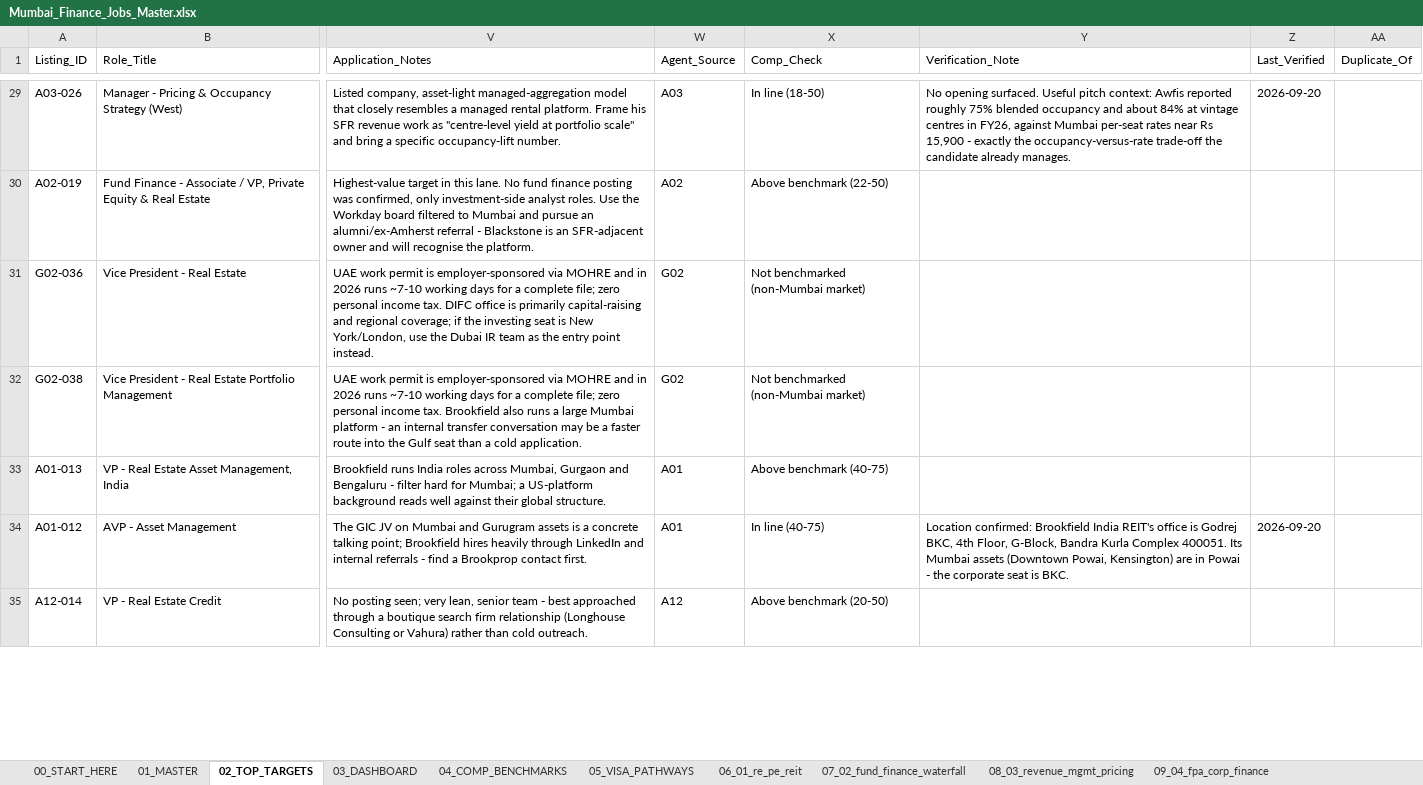
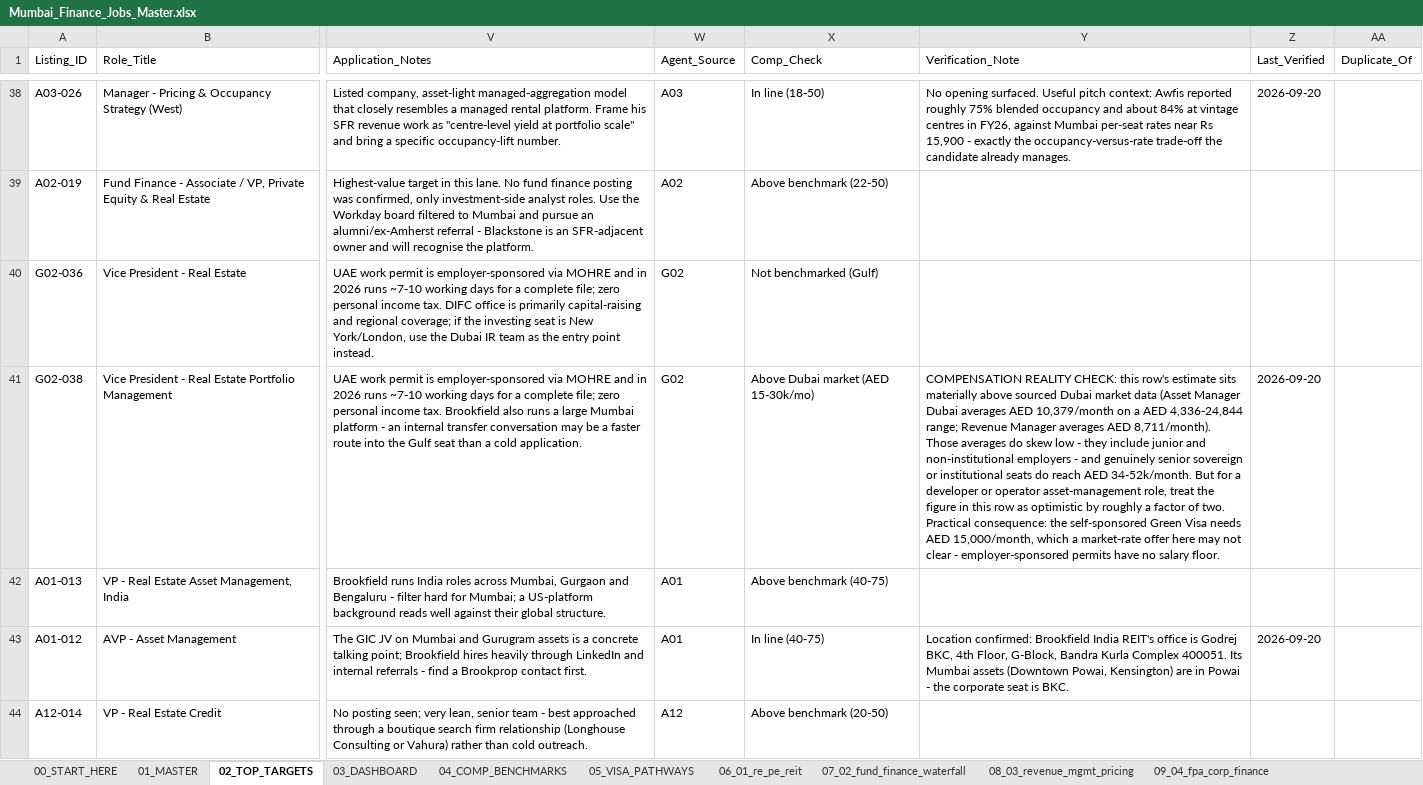
Before and after one commit to Darshan-AI-dev/Job_search, an Excel workbook: Mumbai_Finance_Jobs_Master.xlsx, sheet 02_TOP_TARGETS, drawn as a sheet; only a part is shown, gaps mark what is left out; values as stored, in another font and other column widths than the file's, no cell formats; addresses are those after the commit; the diff covers the shown part only; the diff names each change by its address in the sheet, - before the commit and + after, or states it on an @@ line.

```diff
--- a/Mumbai_Finance_Jobs_Master.xlsx (sheet 02_TOP_TARGETS)
+++ b/Mumbai_Finance_Jobs_Master.xlsx (sheet 02_TOP_TARGETS)
-X40 (Comp_Check): Not benchmarked (non-Mumbai market)
+X40 (Comp_Check): Not benchmarked (Gulf)
-X41 (Comp_Check): Not benchmarked (non-Mumbai market)
+X41 (Comp_Check): Above Dubai market (AED 15-30k/mo)
-Y41 (Verification_Note): (empty)
+Y41 (Verification_Note): COMPENSATION REALITY CHECK: this row's estimate sits materially above sourced Dubai market data (Asset Manager Dubai averages AED 10,379/month on a AED 4,336-24,844 range; Revenue Manager averages AED 8,711/month). Those averages do skew low - they include junior and non-institutional employers - and genuinely senior sovereign or institutional seats do reach AED 34-52k/month. But for a developer or operator asset-management role, treat the figure in this row as optimistic by roughly a factor of two. Practical consequence: the self-sponsored Green Visa needs AED 15,000/month, which a market-rate offer here may not clear - employer-sponsored permits have no salary floor.
-Z41 (Last_Verified): (empty)
+Z41 (Last_Verified): 2026-09-20
```
Also changed, not shown: 22 added rows, 22 removed rows and 175 edited cells elsewhere in this sheet, sheet 01_MASTER, sheet 20_16_gulf_revenue_pricing, sheet 18_13_uae_real_estate, sheet 19_14_uae_sovereign_funds, sheet 04_COMP_BENCHMARKS, sheet 03_DASHBOARD, cell formats, 5 other files.
